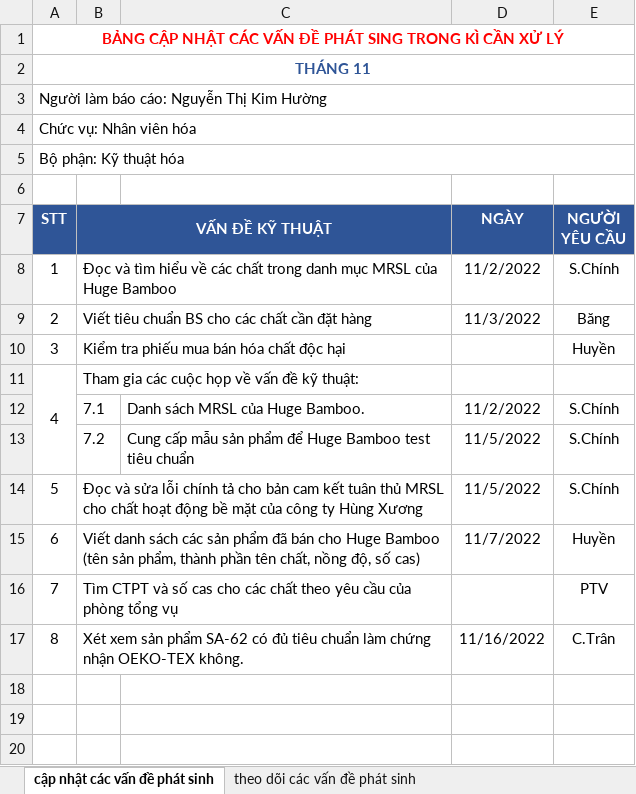
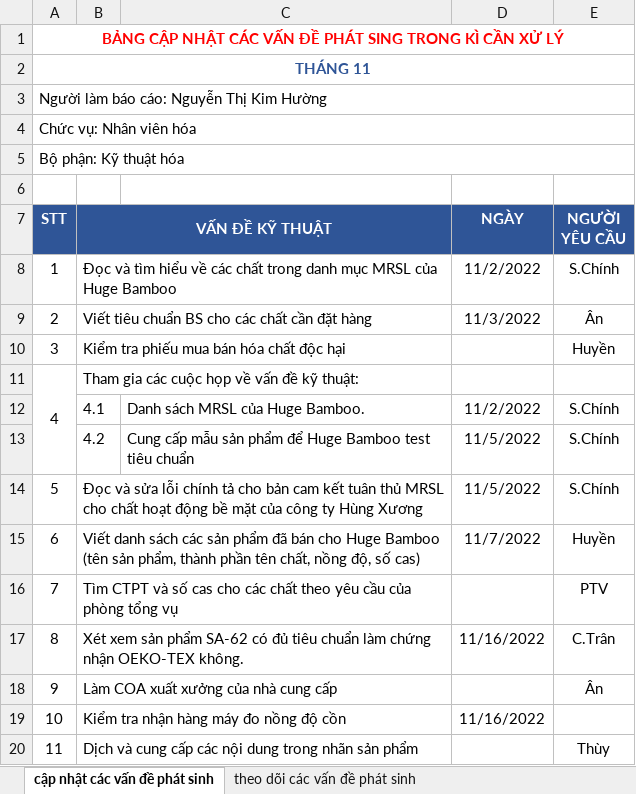
Before and after one commit to kimhuong241/kimhuong, an Excel workbook: Phòng kỹ thuật/Báo cáo/BÁO CÁO THÁNG 11/KPI/BÁO CÁO KPI/2. Xử lý các vấn đề Kỹ thuật/BẢNG CẬP NHẬT VÀ THEO DÕI CÁC VẤN ĐỀ PHÁT SING TRONG KÌ CẦN XỬ LÝ.xlsx, sheet cập nhật các vấn đề phát sinh, drawn as a sheet; values as stored, in another font and other column widths than the file's, no borders; the diff names each change by its address in the sheet, - before the commit and + after, or states it on an @@ line.

```diff
--- a/Phòng kỹ thuật/Báo cáo/BÁO CÁO THÁNG 11/KPI/BÁO CÁO KPI/2. Xử lý các vấn đề Kỹ thuật/BẢNG CẬP NHẬT VÀ THEO DÕI CÁC VẤN ĐỀ PHÁT SING TRONG KÌ CẦN XỬ LÝ.xlsx (sheet cập nhật các vấn đề phát sinh)
+++ b/Phòng kỹ thuật/Báo cáo/BÁO CÁO THÁNG 11/KPI/BÁO CÁO KPI/2. Xử lý các vấn đề Kỹ thuật/BẢNG CẬP NHẬT VÀ THEO DÕI CÁC VẤN ĐỀ PHÁT SING TRONG KÌ CẦN XỬ LÝ.xlsx (sheet cập nhật các vấn đề phát sinh)
-E9 (NGƯỜI YÊU CẦU): Băng
+E9 (NGƯỜI YÊU CẦU): Ân
-B12 (VẤN ĐỀ KỸ THUẬT): 7.1
+B12 (VẤN ĐỀ KỸ THUẬT): 4.1
-B13 (VẤN ĐỀ KỸ THUẬT): 7.2
+B13 (VẤN ĐỀ KỸ THUẬT): 4.2
+row 18: 9 | Làm COA xuất xưởng của nhà cung cấp |  |  | Ân
+row 19: 10 | Kiểm tra nhận hàng máy đo nồng độ cồn |  | 11/16/2022
+row 20: 11 | Dịch và cung cấp các nội dung trong nhãn sản phẩm |  |  | Thùy
```
Also changed, not shown: sheet theo dõi các vấn đề phát sinh, Phòng kỹ thuật/Báo cáo/BÁO CÁO THÁNG 11/KPI/BÁO CÁO KPI/1. Soạn thảo và viết SDSPDS/DANH SÁCH SDS CUNG CẤP CHO KHÁCH HÀNG.xlsx, Phòng kỹ thuật/Báo cáo/BÁO CÁO THÁNG 11/KPI/BÁO CÁO KPI/1. Soạn thảo và viết SDSPDS/Danh sách các SDS sản phẩm đã viết trong tháng.xlsx, 2 other files.
